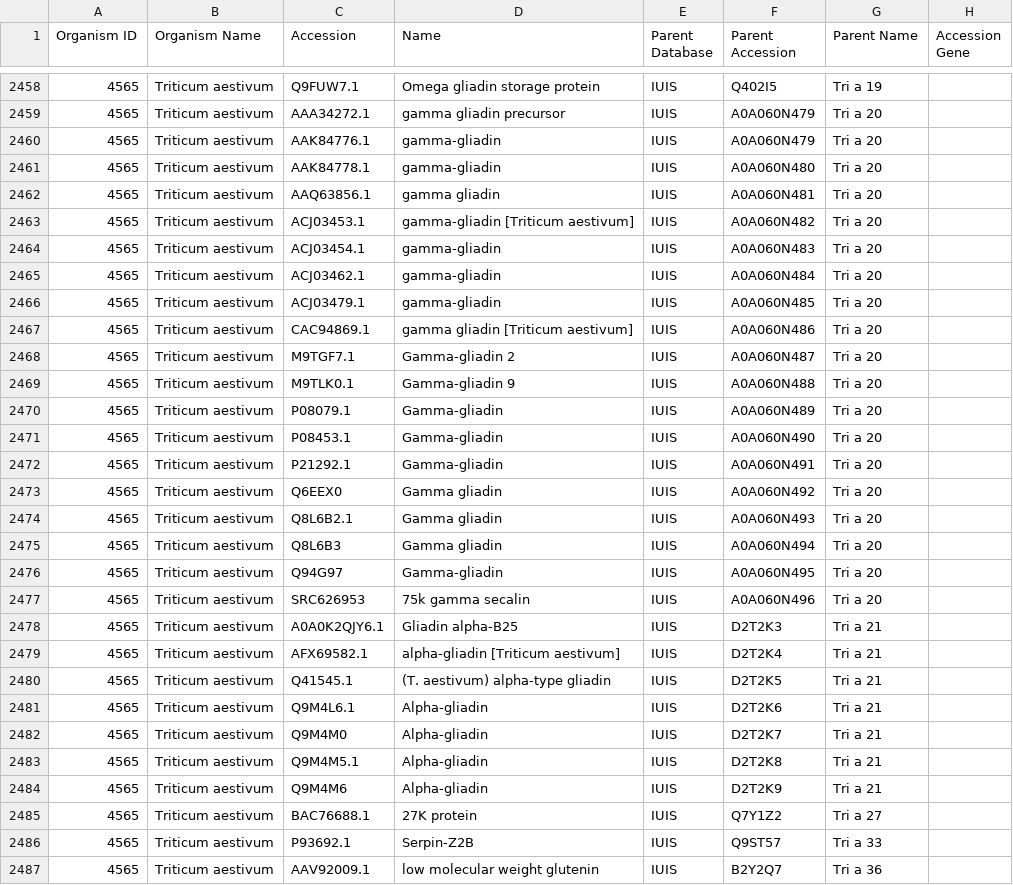
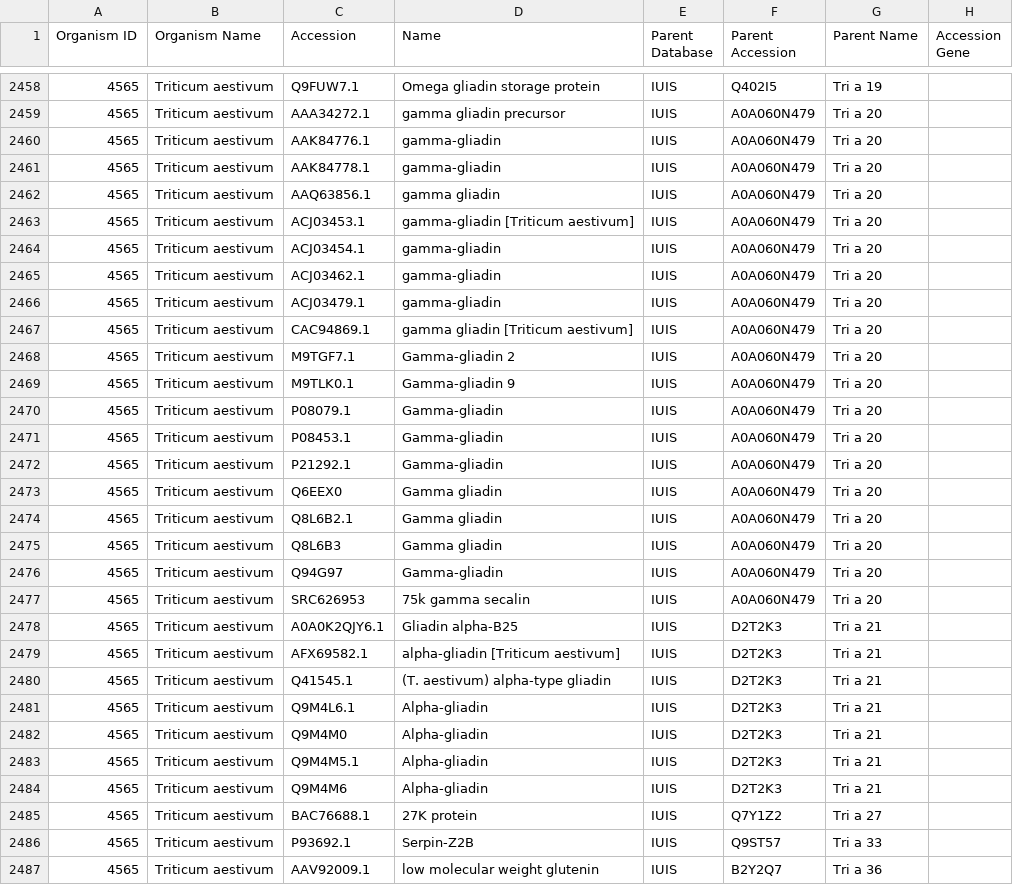
Before and after one commit to IEDB/arborist, a TSV file: src/protein/data/manual-parents.tsv, drawn as a sheet; only a part is shown, gaps mark what is left out; the diff covers the shown part only.

Commit message:
fix wheat errors in manual-parents.tsv

```diff
--- a/src/protein/data/manual-parents.tsv
+++ b/src/protein/data/manual-parents.tsv
@@ -2460,26 +2460,26 @@ Organism ID	Organism Name	Accession	Name	Parent Database	Parent Accession	Parent
 4565	Triticum aestivum	AAK84776.1	gamma-gliadin	IUIS	A0A060N479	Tri a 20	
-4565	Triticum aestivum	AAK84778.1	gamma-gliadin	IUIS	A0A060N480	Tri a 20	
-4565	Triticum aestivum	AAQ63856.1	gamma gliadin	IUIS	A0A060N481	Tri a 20	
-4565	Triticum aestivum	ACJ03453.1	gamma-gliadin [Triticum aestivum]	IUIS	A0A060N482	Tri a 20	
-4565	Triticum aestivum	ACJ03454.1	gamma-gliadin	IUIS	A0A060N483	Tri a 20	
-4565	Triticum aestivum	ACJ03462.1	gamma-gliadin	IUIS	A0A060N484	Tri a 20	
-4565	Triticum aestivum	ACJ03479.1	gamma-gliadin	IUIS	A0A060N485	Tri a 20	
-4565	Triticum aestivum	CAC94869.1	gamma gliadin [Triticum aestivum]	IUIS	A0A060N486	Tri a 20	
-4565	Triticum aestivum	M9TGF7.1	Gamma-gliadin 2	IUIS	A0A060N487	Tri a 20	
-4565	Triticum aestivum	M9TLK0.1	Gamma-gliadin 9	IUIS	A0A060N488	Tri a 20	
-4565	Triticum aestivum	P08079.1	Gamma-gliadin	IUIS	A0A060N489	Tri a 20	
-4565	Triticum aestivum	P08453.1	Gamma-gliadin	IUIS	A0A060N490	Tri a 20	
-4565	Triticum aestivum	P21292.1	Gamma-gliadin	IUIS	A0A060N491	Tri a 20	
-4565	Triticum aestivum	Q6EEX0	Gamma gliadin	IUIS	A0A060N492	Tri a 20	
-4565	Triticum aestivum	Q8L6B2.1	Gamma gliadin	IUIS	A0A060N493	Tri a 20	
-4565	Triticum aestivum	Q8L6B3	Gamma gliadin	IUIS	A0A060N494	Tri a 20	
-4565	Triticum aestivum	Q94G97	Gamma-gliadin	IUIS	A0A060N495	Tri a 20	
-4565	Triticum aestivum	SRC626953	75k gamma secalin	IUIS	A0A060N496	Tri a 20	
+4565	Triticum aestivum	AAK84778.1	gamma-gliadin	IUIS	A0A060N479	Tri a 20	
+4565	Triticum aestivum	AAQ63856.1	gamma gliadin	IUIS	A0A060N479	Tri a 20	
+4565	Triticum aestivum	ACJ03453.1	gamma-gliadin [Triticum aestivum]	IUIS	A0A060N479	Tri a 20	
+4565	Triticum aestivum	ACJ03454.1	gamma-gliadin	IUIS	A0A060N479	Tri a 20	
+4565	Triticum aestivum	ACJ03462.1	gamma-gliadin	IUIS	A0A060N479	Tri a 20	
+4565	Triticum aestivum	ACJ03479.1	gamma-gliadin	IUIS	A0A060N479	Tri a 20	
+4565	Triticum aestivum	CAC94869.1	gamma gliadin [Triticum aestivum]	IUIS	A0A060N479	Tri a 20	
+4565	Triticum aestivum	M9TGF7.1	Gamma-gliadin 2	IUIS	A0A060N479	Tri a 20	
+4565	Triticum aestivum	M9TLK0.1	Gamma-gliadin 9	IUIS	A0A060N479	Tri a 20	
+4565	Triticum aestivum	P08079.1	Gamma-gliadin	IUIS	A0A060N479	Tri a 20	
+4565	Triticum aestivum	P08453.1	Gamma-gliadin	IUIS	A0A060N479	Tri a 20	
+4565	Triticum aestivum	P21292.1	Gamma-gliadin	IUIS	A0A060N479	Tri a 20	
+4565	Triticum aestivum	Q6EEX0	Gamma gliadin	IUIS	A0A060N479	Tri a 20	
+4565	Triticum aestivum	Q8L6B2.1	Gamma gliadin	IUIS	A0A060N479	Tri a 20	
+4565	Triticum aestivum	Q8L6B3	Gamma gliadin	IUIS	A0A060N479	Tri a 20	
+4565	Triticum aestivum	Q94G97	Gamma-gliadin	IUIS	A0A060N479	Tri a 20	
+4565	Triticum aestivum	SRC626953	75k gamma secalin	IUIS	A0A060N479	Tri a 20	
 4565	Triticum aestivum	A0A0K2QJY6.1	Gliadin alpha-B25	IUIS	D2T2K3	Tri a 21	
-4565	Triticum aestivum	AFX69582.1	alpha-gliadin [Triticum aestivum]	IUIS	D2T2K4	Tri a 21	
-4565	Triticum aestivum	Q41545.1	(T. aestivum) alpha-type gliadin	IUIS	D2T2K5	Tri a 21	
-4565	Triticum aestivum	Q9M4L6.1	Alpha-gliadin	IUIS	D2T2K6	Tri a 21	
-4565	Triticum aestivum	Q9M4M0	Alpha-gliadin	IUIS	D2T2K7	Tri a 21	
-4565	Triticum aestivum	Q9M4M5.1	Alpha-gliadin	IUIS	D2T2K8	Tri a 21	
-4565	Triticum aestivum	Q9M4M6	Alpha-gliadin	IUIS	D2T2K9	Tri a 21	
+4565	Triticum aestivum	AFX69582.1	alpha-gliadin [Triticum aestivum]	IUIS	D2T2K3	Tri a 21	
+4565	Triticum aestivum	Q41545.1	(T. aestivum) alpha-type gliadin	IUIS	D2T2K3	Tri a 21	
+4565	Triticum aestivum	Q9M4L6.1	Alpha-gliadin	IUIS	D2T2K3	Tri a 21	
+4565	Triticum aestivum	Q9M4M0	Alpha-gliadin	IUIS	D2T2K3	Tri a 21	
+4565	Triticum aestivum	Q9M4M5.1	Alpha-gliadin	IUIS	D2T2K3	Tri a 21	
+4565	Triticum aestivum	Q9M4M6	Alpha-gliadin	IUIS	D2T2K3	Tri a 21	
 4565	Triticum aestivum	BAC76688.1	27K protein	IUIS	Q7Y1Z2	Tri a 27	
```
Also changed, not shown: 5 edited cells elsewhere in this file.
